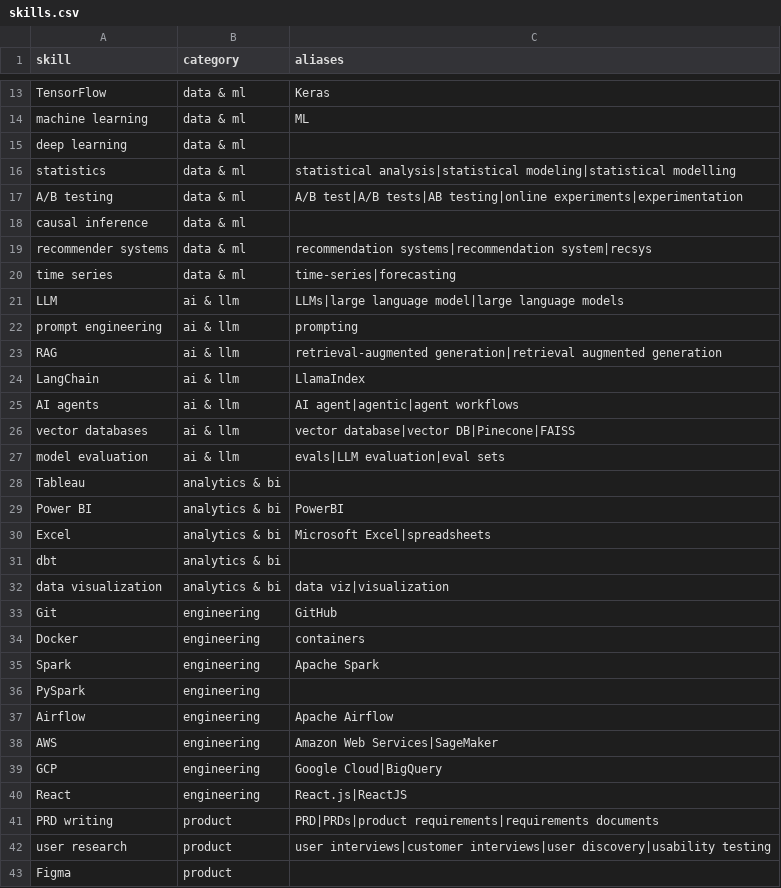
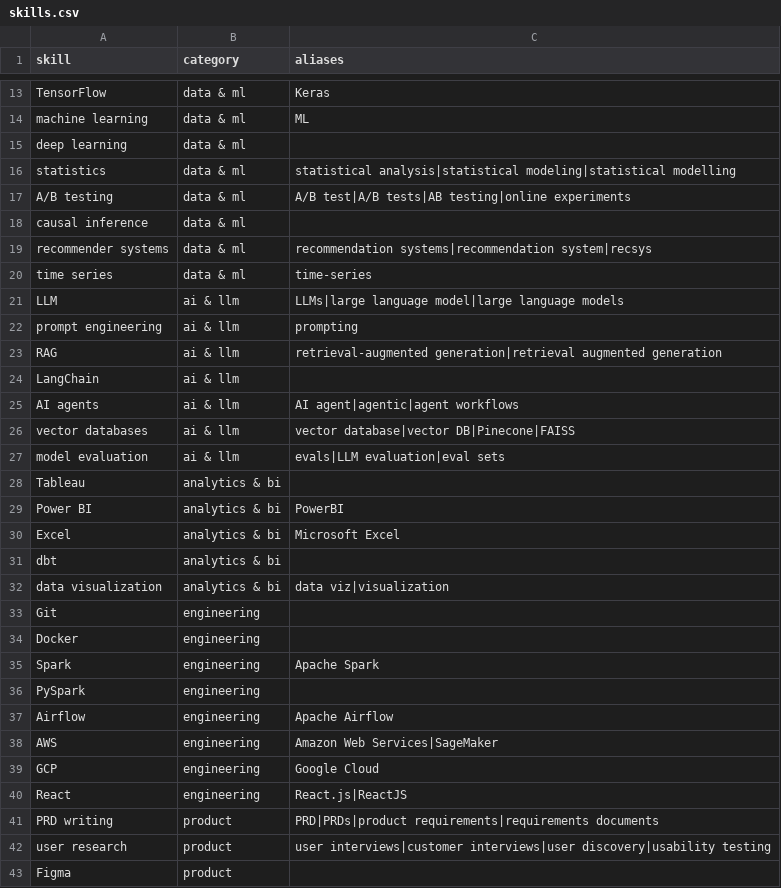
Before and after one commit to xuechunz38-stack/job-skill-gap, a CSV file: data/sample/skills.csv, drawn as a sheet; only a part is shown, gaps mark what is left out.

Commit message:
Apply Tester fixes, add transcripts, smoke-test evidence and reflection

```diff
--- a/data/sample/skills.csv
+++ b/data/sample/skills.csv
@@ -16,6 +16,6 @@ deep learning,data & ml,
 statistics,data & ml,statistical analysis|statistical modeling|statistical modelling
-A/B testing,data & ml,A/B test|A/B tests|AB testing|online experiments|experimentation
+A/B testing,data & ml,A/B test|A/B tests|AB testing|online experiments
 causal inference,data & ml,
 recommender systems,data & ml,recommendation systems|recommendation system|recsys
-time series,data & ml,time-series|forecasting
+time series,data & ml,time-series
 LLM,ai & llm,LLMs|large language model|large language models
@@ -23,3 +23,3 @@ prompt engineering,ai & llm,prompting
 RAG,ai & llm,retrieval-augmented generation|retrieval augmented generation
-LangChain,ai & llm,LlamaIndex
+LangChain,ai & llm,
 AI agents,ai & llm,AI agent|agentic|agent workflows
@@ -29,7 +29,7 @@ Tableau,analytics & bi,
 Power BI,analytics & bi,PowerBI
-Excel,analytics & bi,Microsoft Excel|spreadsheets
+Excel,analytics & bi,Microsoft Excel
 dbt,analytics & bi,
 data visualization,analytics & bi,data viz|visualization
-Git,engineering,GitHub
-Docker,engineering,containers
+Git,engineering,
+Docker,engineering,
 Spark,engineering,Apache Spark
@@ -38,3 +38,3 @@ Airflow,engineering,Apache Airflow
 AWS,engineering,Amazon Web Services|SageMaker
-GCP,engineering,Google Cloud|BigQuery
+GCP,engineering,Google Cloud
 React,engineering,React.js|ReactJS
```
Also changed, not shown: 10 other files.
